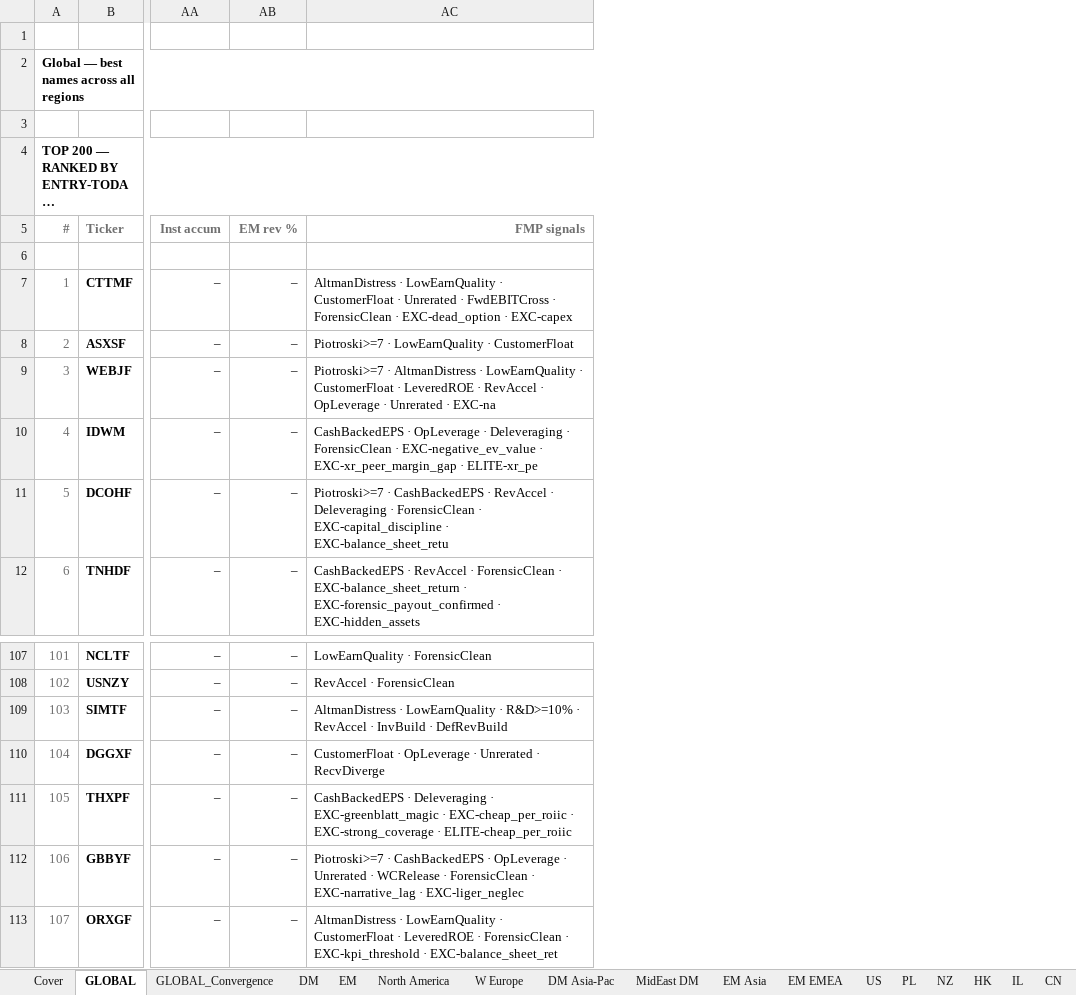
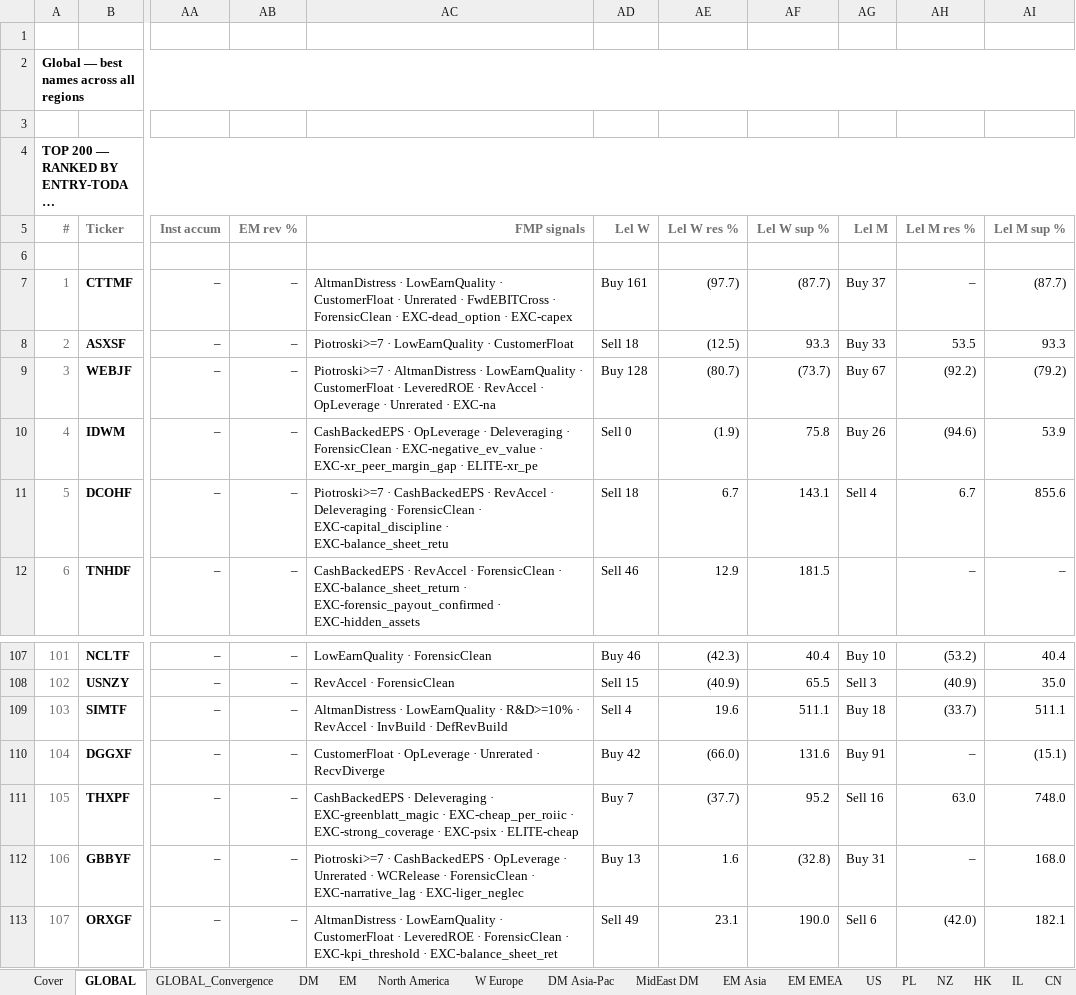
Before and after one commit to jupitersstring/cyclepapa, an Excel workbook: top_n_otc.xlsx, sheet GLOBAL, drawn as a sheet; only a part is shown, gaps mark what is left out; long unchanged cells end in …; values as stored, in another font and other column widths than the file's, no borders; the diff names each change by its address in the sheet, - before the commit and + after, or states it on an @@ line.

```diff
--- a/top_n_otc.xlsx (sheet GLOBAL)
+++ b/top_n_otc.xlsx (sheet GLOBAL)
+column AD (Lel W), rows 7-12: Buy 161 | Sell 18 | Buy 128 | Sell 0 | Sell 18 | Sell 46; rows 107-113: Buy 46 | Sell 15 | Sell 4 | Buy 42 | Buy 7 | Buy 13 | Sell 49
+column AE (Lel W res %), rows 7-12: (97.7) | (12.5) | (80.7) | (1.9) | 6.7 | 12.9; rows 107-113: (42.3) | (40.9) | 19.6 | (66.0) | (37.7) | 1.6 | 23.1
+column AF (Lel W sup %), rows 7-12: (87.7) | 93.3 | (73.7) | 75.8 | 143.1 | 181.5; rows 107-113: 40.4 | 65.5 | 511.1 | 131.6 | 95.2 | (32.8) | 190.0
+column AG (Lel M), rows 7-11: Buy 37 | Buy 33 | Buy 67 | Buy 26 | Sell 4; rows 107-113: Buy 10 | Sell 3 | Buy 18 | Buy 91 | Sell 16 | Buy 31 | Sell 6
+column AH (Lel M res %), rows 7-12: – | 53.5 | (92.2) | (94.6) | 6.7 | –; rows 107-113: (53.2) | (40.9) | (33.7) | – | 63.0 | – | (42.0)
+column AI (Lel M sup %), rows 7-12: (87.7) | 93.3 | (79.2) | 53.9 | 855.6 | –; rows 107-113: 40.4 | 35.0 | 511.1 | (15.1) | 748.0 | 168.0 | 182.1
-AC111 (FMP signals): …EXC-strong_coverage · ELITE-cheap_per_roiic
+AC111 (FMP signals): …EXC-strong_coverage · EXC-psix · ELITE-cheap
```
Also changed, not shown: sheet GLOBAL_Convergence, sheet DM, sheet SG, sheet IT, sheet MX, sheet ZA, 31 more sheets, top_n_52w_high.xlsx, top_n_by_country.xlsx, 5 other files.
